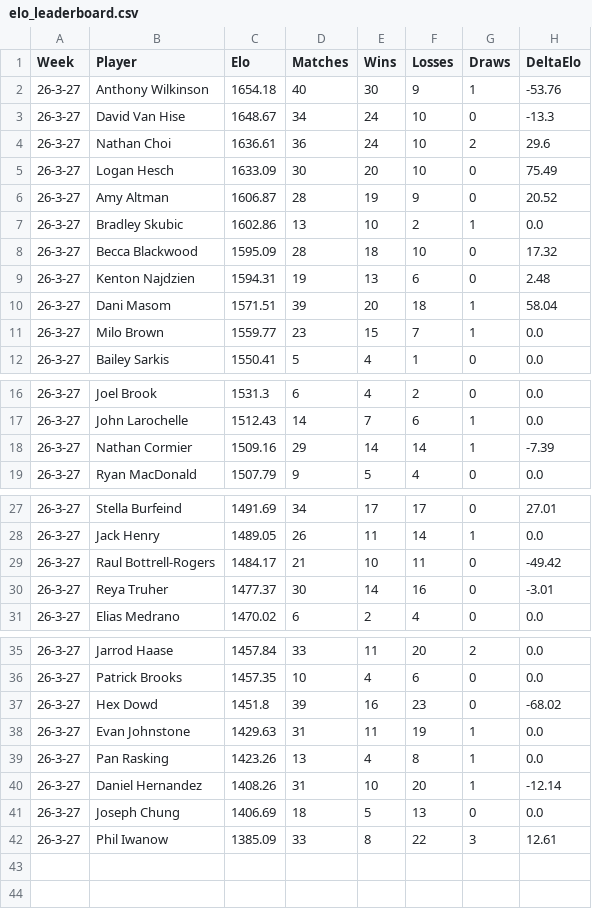
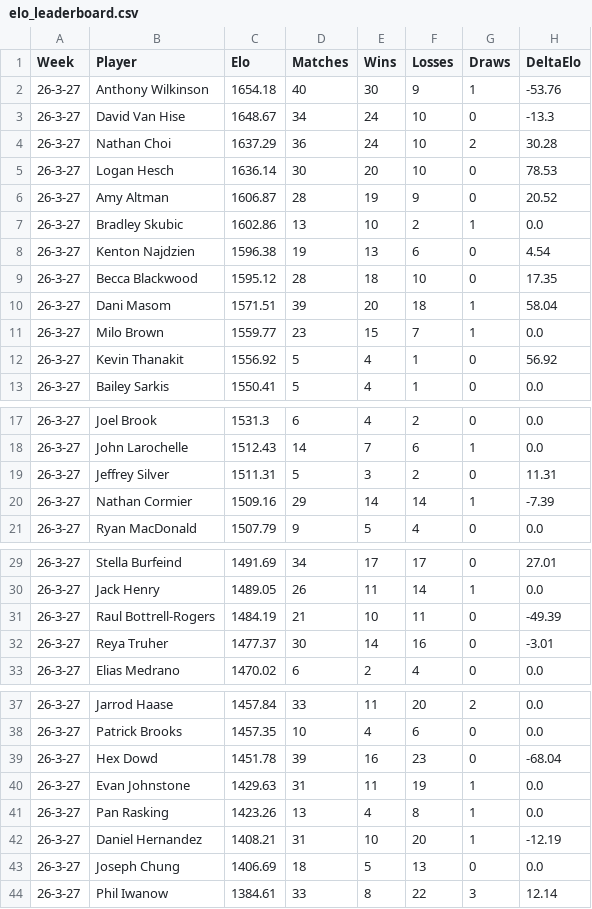
Before and after one commit to aswilkinson12/battlegrounds-elo-project, a CSV file: elo_leaderboard.csv, drawn as a sheet; only a part is shown, gaps mark what is left out.

```diff
--- a/elo_leaderboard.csv
+++ b/elo_leaderboard.csv
@@ -3,10 +3,11 @@ Week,Player,Elo,Matches,Wins,Losses,Draws,DeltaElo
 26-3-27,David Van Hise,1648.67,34,24,10,0,-13.3
-26-3-27,Nathan Choi,1636.61,36,24,10,2,29.6
-26-3-27,Logan Hesch,1633.09,30,20,10,0,75.49
+26-3-27,Nathan Choi,1637.29,36,24,10,2,30.28
+26-3-27,Logan Hesch,1636.14,30,20,10,0,78.53
 26-3-27,Amy Altman,1606.87,28,19,9,0,20.52
 26-3-27,Bradley Skubic,1602.86,13,10,2,1,0.0
-26-3-27,Becca Blackwood,1595.09,28,18,10,0,17.32
-26-3-27,Kenton Najdzien,1594.31,19,13,6,0,2.48
+26-3-27,Kenton Najdzien,1596.38,19,13,6,0,4.54
+26-3-27,Becca Blackwood,1595.12,28,18,10,0,17.35
 26-3-27,Dani Masom,1571.51,39,20,18,1,58.04
 26-3-27,Milo Brown,1559.77,23,15,7,1,0.0
+26-3-27,Kevin Thanakit,1556.92,5,4,1,0,56.92
 26-3-27,Bailey Sarkis,1550.41,5,4,1,0,0.0
@@ -17,2 +18,3 @@ Week,Player,Elo,Matches,Wins,Losses,Draws,DeltaElo
 26-3-27,John Larochelle,1512.43,14,7,6,1,0.0
+26-3-27,Jeffrey Silver,1511.31,5,3,2,0,11.31
 26-3-27,Nathan Cormier,1509.16,29,14,14,1,-7.39
@@ -28,3 +30,3 @@ Week,Player,Elo,Matches,Wins,Losses,Draws,DeltaElo
 26-3-27,Jack Henry,1489.05,26,11,14,1,0.0
-26-3-27,Raul Bottrell-Rogers,1484.17,21,10,11,0,-49.42
+26-3-27,Raul Bottrell-Rogers,1484.19,21,10,11,0,-49.39
 26-3-27,Reya Truher,1477.37,30,14,16,0,-3.01
@@ -36,7 +38,7 @@ Week,Player,Elo,Matches,Wins,Losses,Draws,DeltaElo
 26-3-27,Patrick Brooks,1457.35,10,4,6,0,0.0
-26-3-27,Hex Dowd,1451.8,39,16,23,0,-68.02
+26-3-27,Hex Dowd,1451.78,39,16,23,0,-68.04
 26-3-27,Evan Johnstone,1429.63,31,11,19,1,0.0
 26-3-27,Pan Rasking,1423.26,13,4,8,1,0.0
-26-3-27,Daniel Hernandez,1408.26,31,10,20,1,-12.14
+26-3-27,Daniel Hernandez,1408.21,31,10,20,1,-12.19
 26-3-27,Joseph Chung,1406.69,18,5,13,0,0.0
-26-3-27,Phil Iwanow,1385.09,33,8,22,3,12.61
+26-3-27,Phil Iwanow,1384.61,33,8,22,3,12.14
```
Also changed, not shown: elo_ladder_by_week.csv, elo_match_history.csv, 16 other files.
